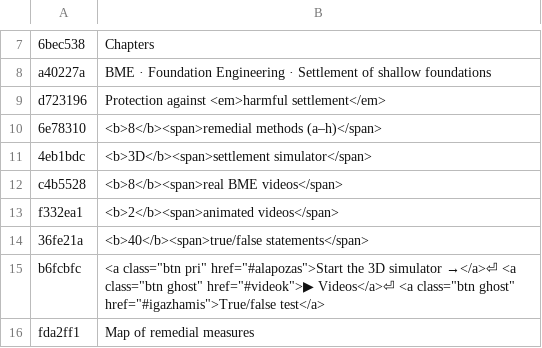
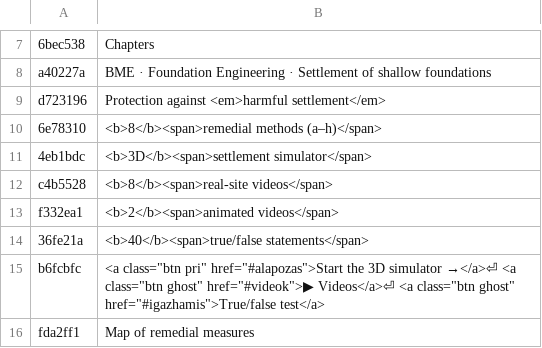
Before and after one commit to MBalika/vedekezesakarossullyedesekellen, a TSV file: i18n/en_01.tsv, drawn as a sheet; only a part is shown, gaps mark what is left out.

```diff
--- a/i18n/en_01.tsv
+++ b/i18n/en_01.tsv
@@ -11,3 +11,3 @@ d723196	Protection against <em>harmful settlement</em>
 4eb1bdc	<b>3D</b><span>settlement simulator</span>
-c4b5528	<b>8</b><span>real BME videos</span>
+c4b5528	<b>8</b><span>real-site videos</span>
 f332ea1	<b>2</b><span>animated videos</span>
```
Also changed, not shown: i18n/en_03.tsv, i18n/en_07.tsv, 42 other files.
